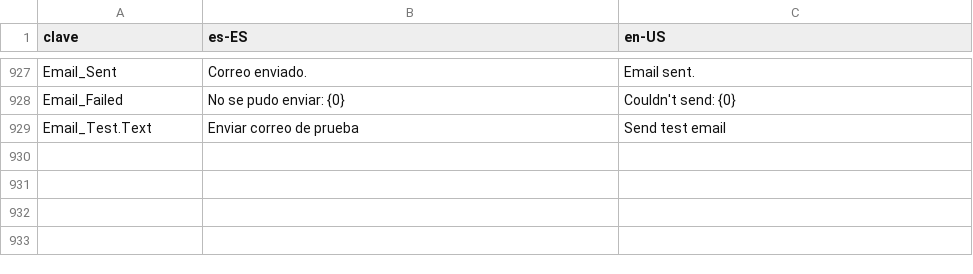
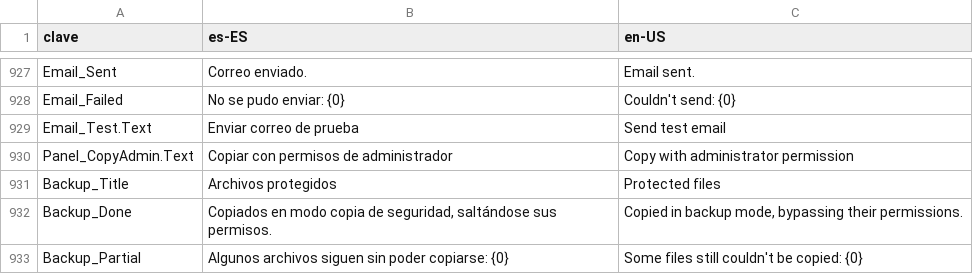
Before and after one commit to cbatista96/MegaCopier, a TSV file: tools/Strings/strings.tsv, drawn as a sheet; only a part is shown, gaps mark what is left out; the diff names each change by its address in the sheet, - before the commit and + after, or states it on an @@ line.

```diff
--- a/tools/Strings/strings.tsv
+++ b/tools/Strings/strings.tsv
+row 930: Panel_CopyAdmin.Text | Copiar con permisos de administrador | Copy with administrator permission
+row 931: Backup_Title | Archivos protegidos | Protected files
+row 932: Backup_Done | Copiados en modo copia de seguridad, saltándose sus permisos. | Copied in backup mode, bypassing their permissions.
+row 933: Backup_Partial | Algunos archivos siguen sin poder copiarse: {0} | Some files still couldn't be copied: {0}
```
Also changed, not shown: tools/Strings/engine.tsv, tools/Strings/i18n/ru-RU.engine.tsv, 49 other files.
